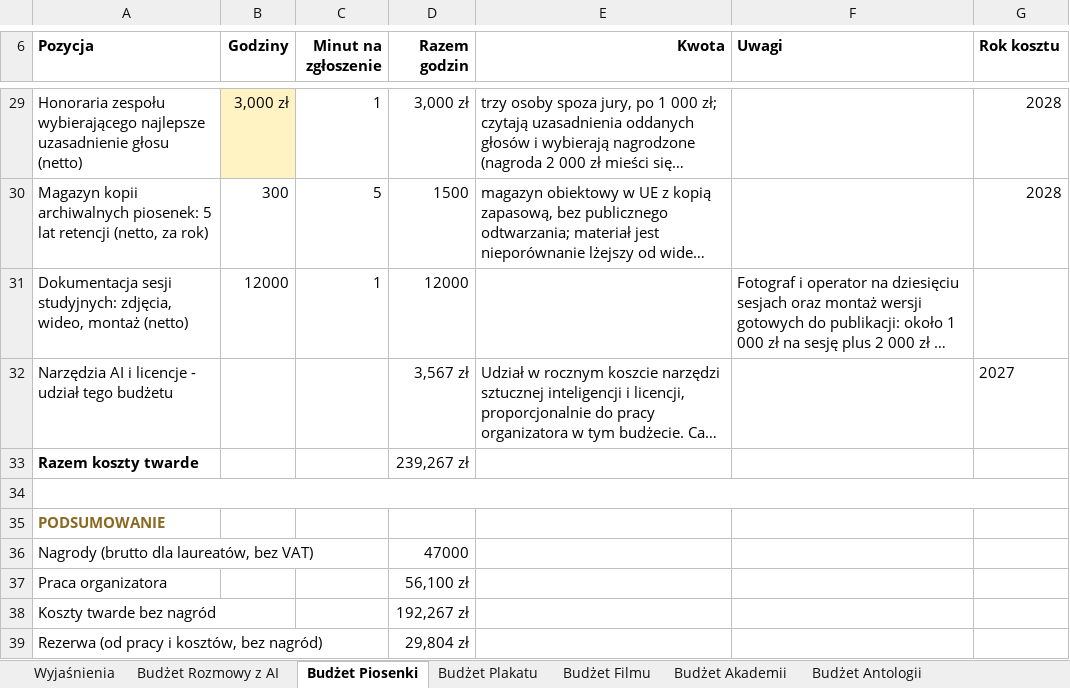
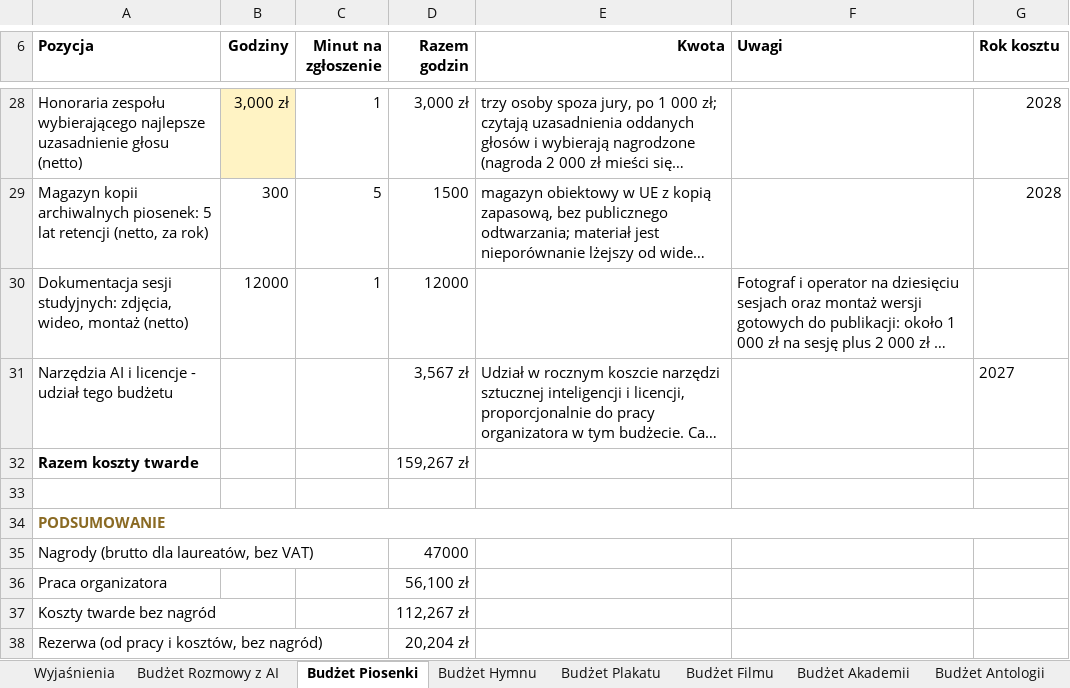
Before and after one commit to kolbinski/konstela, an Excel workbook: budzet-edycji-pierwszej.xlsx, sheet Budżet Piosenki, drawn as a sheet; only a part is shown, gaps mark what is left out; long unchanged cells end in …; values as stored, in another font and other column widths than the file's, no borders; removed rows and columns are numbered as before the commit, all else as after; the diff covers the shown part only; the diff names each change by its address in the sheet, - before the commit and + after, or states it on an @@ line.

```diff
--- a/budzet-edycji-pierwszej.xlsx (sheet Budżet Piosenki)
+++ b/budzet-edycji-pierwszej.xlsx (sheet Budżet Piosenki)
+sheet tab: Budżet Hymnu
-D32 (Razem godzin): 239,267 zł
+D32 (Razem godzin): 159,267 zł
-A34:G34 merged
+A34:G34 merged
-D37 (Razem godzin): 192,267 zł
+D37 (Razem godzin): 112,267 zł
-D38 (Razem godzin): 29,804 zł
+D38 (Razem godzin): 20,204 zł
```
Also changed, not shown: 5 removed rows and 4 edited cells elsewhere in this sheet, sheet Wyjaśnienia, formulas that keep their value, 43 other files.
